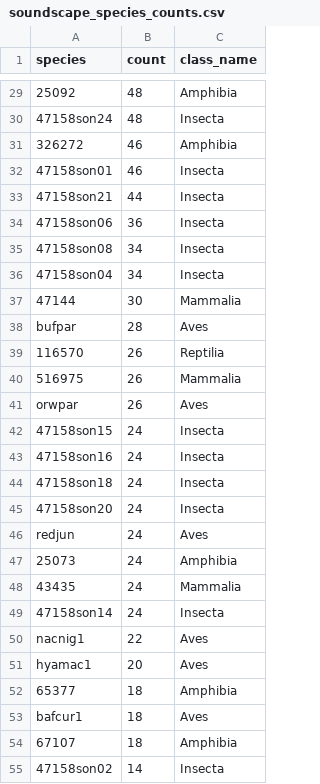
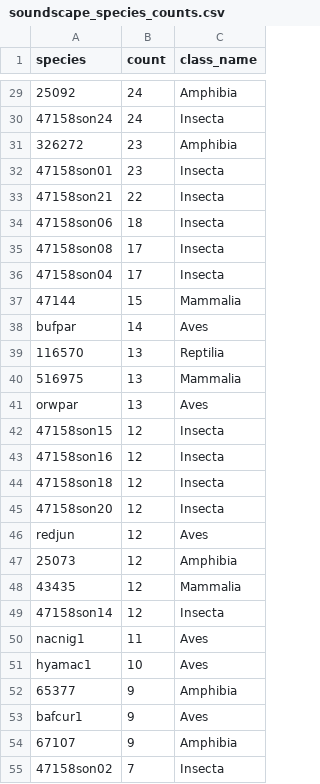
Before and after one commit to t-sapalyu/birdclef_2026, a CSV file: visualization/soundscape_species_counts.csv, drawn as a sheet; only a part is shown, gaps mark what is left out; the diff covers the shown part only; the diff names each change by its address in the sheet, - before the commit and + after, or states it on an @@ line.

```diff
--- a/visualization/soundscape_species_counts.csv
+++ b/visualization/soundscape_species_counts.csv
-B29:B30 (count): 48
+B29:B30 (count): 24
-B31:B32 (count): 46
+B31:B32 (count): 23
-B33 (count): 44
+B33 (count): 22
-B34 (count): 36
+B34 (count): 18
-B35:B36 (count): 34
+B35:B36 (count): 17
-B37 (count): 30
+B37 (count): 15
-B38 (count): 28
+B38 (count): 14
-B39:B41 (count): 26
+B39:B41 (count): 13
-B42:B49 (count): 24
+B42:B49 (count): 12
-B50 (count): 22
+B50 (count): 11
-B51 (count): 20
+B51 (count): 10
-B52:B54 (count): 18
+B52:B54 (count): 9
-B55 (count): 14
+B55 (count): 7
```
Also changed, not shown: 48 edited cells elsewhere in this file, 9 other files.
